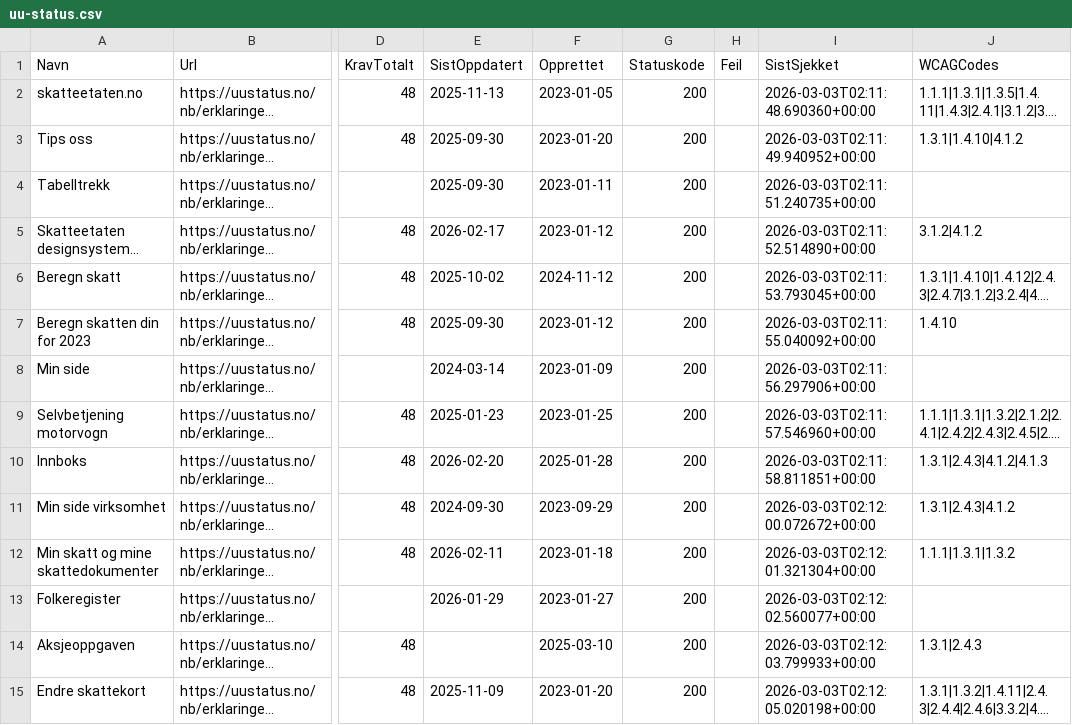
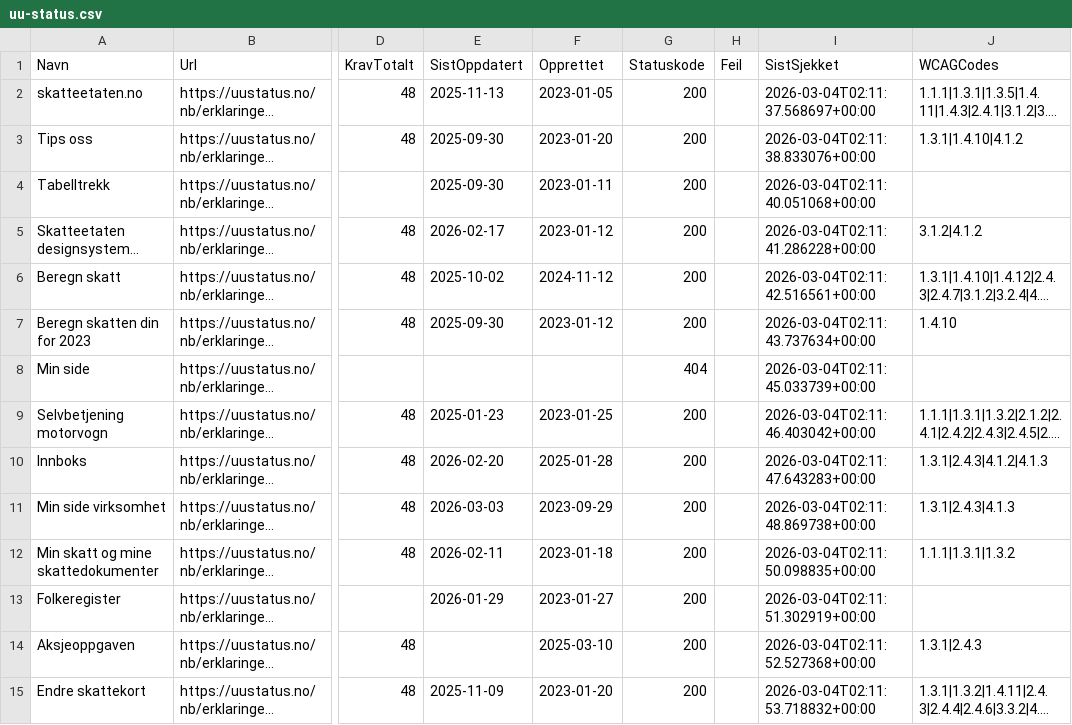
Before and after one commit to Skatteetaten/uu-status, a CSV file: docs/uu-status.csv, drawn as a sheet; only a part is shown, gaps mark what is left out; long unchanged cells end in …; the diff covers the shown part only; the diff names each change by its address in the sheet, - before the commit and + after, or states it on an @@ line.

```diff
--- a/docs/uu-status.csv
+++ b/docs/uu-status.csv
-I2 (SistSjekket): 2026-03-03T02:11:48.690360+00:00
+I2 (SistSjekket): 2026-03-04T02:11:37.568697+00:00
-I3 (SistSjekket): 2026-03-03T02:11:49.940952+00:00
+I3 (SistSjekket): 2026-03-04T02:11:38.833076+00:00
-I4 (SistSjekket): 2026-03-03T02:11:51.240735+00:00
+I4 (SistSjekket): 2026-03-04T02:11:40.051068+00:00
-I5 (SistSjekket): 2026-03-03T02:11:52.514890+00:00
+I5 (SistSjekket): 2026-03-04T02:11:41.286228+00:00
-I6 (SistSjekket): 2026-03-03T02:11:53.793045+00:00
+I6 (SistSjekket): 2026-03-04T02:11:42.516561+00:00
-I7 (SistSjekket): 2026-03-03T02:11:55.040092+00:00
+I7 (SistSjekket): 2026-03-04T02:11:43.737634+00:00
-E8 (SistOppdatert): 2024-03-14
+E8 (SistOppdatert): (empty)
-F8 (Opprettet): 2023-01-09
+F8 (Opprettet): (empty)
-G8 (Statuskode): 200
+G8 (Statuskode): 404
-I8 (SistSjekket): 2026-03-03T02:11:56.297906+00:00
+I8 (SistSjekket): 2026-03-04T02:11:45.033739+00:00
-I9 (SistSjekket): 2026-03-03T02:11:57.546960+00:00
+I9 (SistSjekket): 2026-03-04T02:11:46.403042+00:00
-I10 (SistSjekket): 2026-03-03T02:11:58.811851+00:00
+I10 (SistSjekket): 2026-03-04T02:11:47.643283+00:00
-E11 (SistOppdatert): 2024-09-30
+E11 (SistOppdatert): 2026-03-03
-I11 (SistSjekket): 2026-03-03T02:12:00.072672+00:00
+I11 (SistSjekket): 2026-03-04T02:11:48.869738+00:00
-J11 (WCAGCodes): 1.3.1|2.4.3|4.1.2
+J11 (WCAGCodes): 1.3.1|2.4.3|4.1.3
-I12 (SistSjekket): 2026-03-03T02:12:01.321304+00:00
+I12 (SistSjekket): 2026-03-04T02:11:50.098835+00:00
-I13 (SistSjekket): 2026-03-03T02:12:02.560077+00:00
+I13 (SistSjekket): 2026-03-04T02:11:51.302919+00:00
-I14 (SistSjekket): 2026-03-03T02:12:03.799933+00:00
+I14 (SistSjekket): 2026-03-04T02:11:52.527368+00:00
-I15 (SistSjekket): 2026-03-03T02:12:05.020198+00:00
+I15 (SistSjekket): 2026-03-04T02:11:53.718832+00:00
```
Also changed, not shown: 94 edited cells elsewhere in this file, uu-status.csv, 4 other files.
